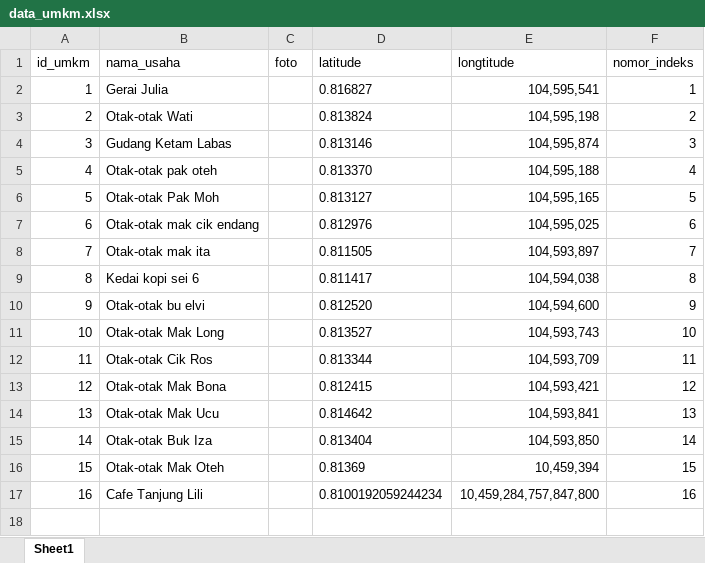
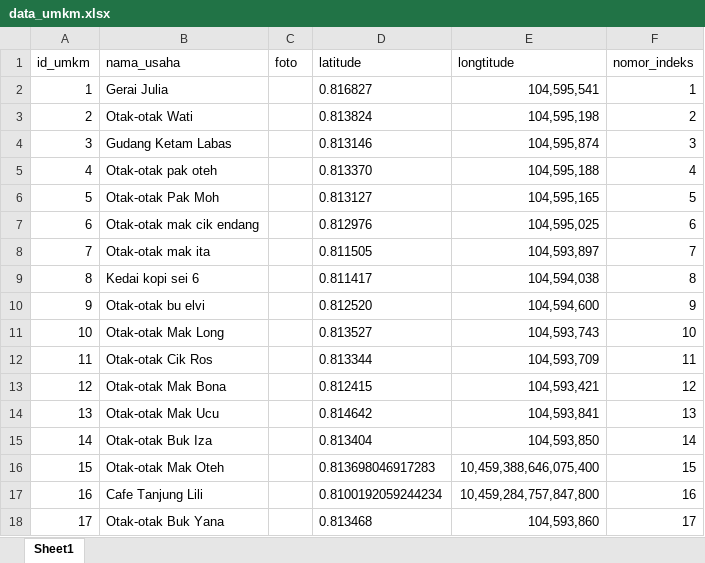
Before and after one commit to Cahyadi-Prasetyo/PetaSebaranUMKM, an Excel workbook: 01_data_mentah/survei_lapangan/data_umkm.xlsx, sheet Sheet1, drawn as a sheet; values as stored, in another font and other column widths than the file's, no borders; the diff names each change by its address in the sheet, - before the commit and + after, or states it on an @@ line.

Commit message:
feat: import UMKM field survey data, coordinate files, and processed geographical datasets

```diff
--- a/01_data_mentah/survei_lapangan/data_umkm.xlsx (sheet Sheet1)
+++ b/01_data_mentah/survei_lapangan/data_umkm.xlsx (sheet Sheet1)
-D16 (latitude): 0.81369
+D16 (latitude): 0.813698046917283
-E16 (longtitude): 10,459,394
+E16 (longtitude): 10,459,388,646,075,400
+row 18: 17 | Otak-otak Buk Yana |  | 0.813468 | 104,593,860 | 17
```
Also changed, not shown: 27 other files.
